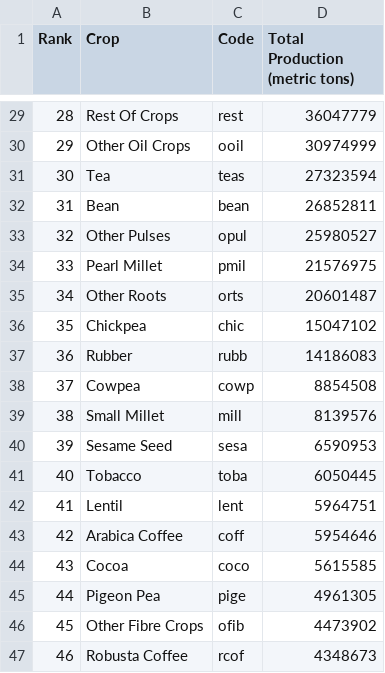
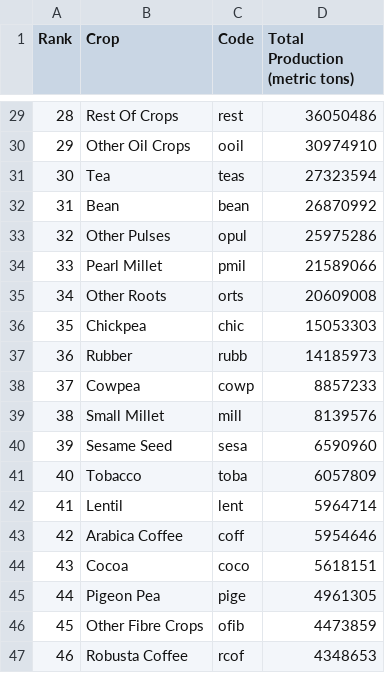
Before and after one commit to mkmlane/FoFBiomass, a CSV file: crop_production_totals.csv, drawn as a sheet; only a part is shown, gaps mark what is left out; the diff covers the shown part only.

```diff
--- a/crop_production_totals.csv
+++ b/crop_production_totals.csv
@@ -29,19 +29,19 @@ Rank,Crop,Code,Total Production (metric tons)
-28,Rest Of Crops,rest,36047779
-29,Other Oil Crops,ooil,30974999
+28,Rest Of Crops,rest,36050486
+29,Other Oil Crops,ooil,30974910
 30,Tea,teas,27323594
-31,Bean,bean,26852811
-32,Other Pulses,opul,25980527
-33,Pearl Millet,pmil,21576975
-34,Other Roots,orts,20601487
-35,Chickpea,chic,15047102
-36,Rubber,rubb,14186083
-37,Cowpea,cowp,8854508
+31,Bean,bean,26870992
+32,Other Pulses,opul,25975286
+33,Pearl Millet,pmil,21589066
+34,Other Roots,orts,20609008
+35,Chickpea,chic,15053303
+36,Rubber,rubb,14185973
+37,Cowpea,cowp,8857233
 38,Small Millet,mill,8139576
-39,Sesame Seed,sesa,6590953
-40,Tobacco,toba,6050445
-41,Lentil,lent,5964751
+39,Sesame Seed,sesa,6590960
+40,Tobacco,toba,6057809
+41,Lentil,lent,5964714
 42,Arabica Coffee,coff,5954646
-43,Cocoa,coco,5615585
+43,Cocoa,coco,5618151
 44,Pigeon Pea,pige,4961305
-45,Other Fibre Crops,ofib,4473902
-46,Robusta Coffee,rcof,4348673
+45,Other Fibre Crops,ofib,4473859
+46,Robusta Coffee,rcof,4348653
```
Also changed, not shown: 27 edited cells elsewhere in this file, 7 other files.
